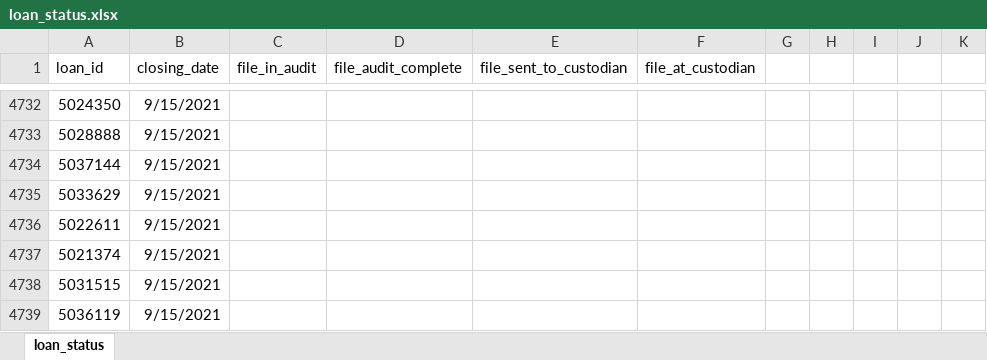
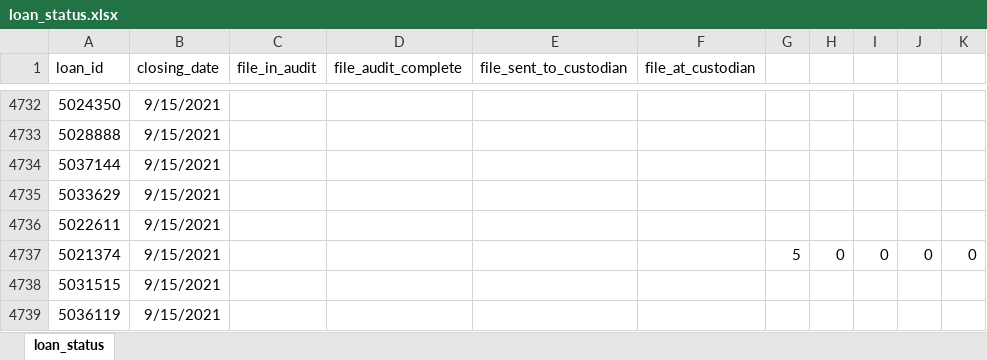
Before and after one commit to jarsonX/power_bi_projects, an Excel workbook: 2023_mortgage_trading_analysis/Datasets/loan_status.xlsx, sheet loan_status, drawn as a sheet; only a part is shown, gaps mark what is left out; values as stored, in another font and other column widths than the file's, no borders; the diff names each change by its address in the sheet, - before the commit and + after, or states it on an @@ line.

Commit message:
more work on mortgage trading analysis

```diff
--- a/2023_mortgage_trading_analysis/Datasets/loan_status.xlsx (sheet loan_status)
+++ b/2023_mortgage_trading_analysis/Datasets/loan_status.xlsx (sheet loan_status)
-G4737: (empty)
+G4737: 5
-H4737: (empty)
+H4737: 0
-I4737: (empty)
+I4737: 0
-J4737: (empty)
+J4737: 0
-K4737: (empty)
+K4737: 0
```
Also changed, not shown: 3 other files.
